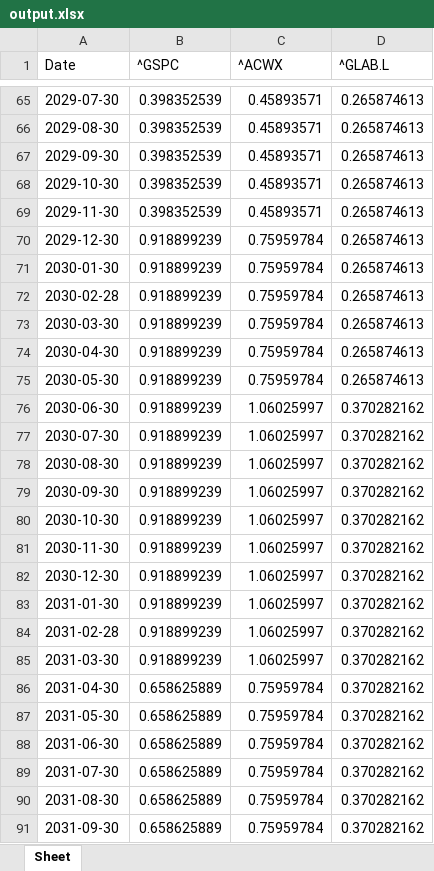
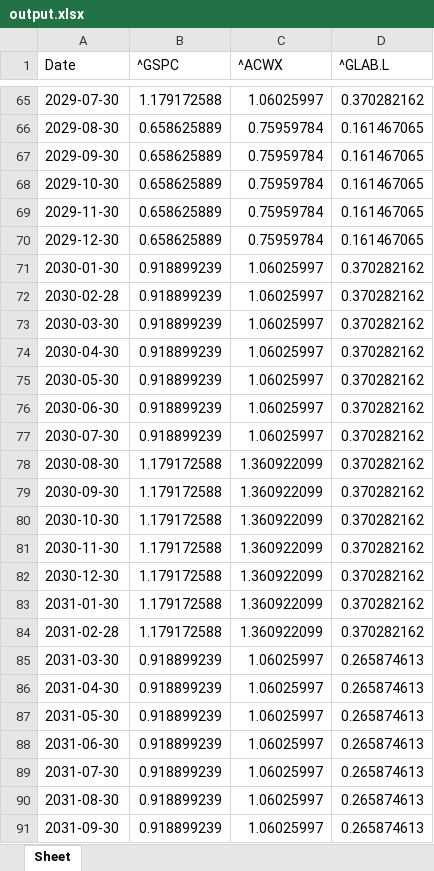
Before and after one commit to huaizhang/RPIQuantum2024, an Excel workbook: data/output.xlsx, sheet Sheet, drawn as a sheet; only a part is shown, gaps mark what is left out; values as stored, in another font and other column widths than the file's, no borders; the diff covers the shown part only; the diff names each change by its address in the sheet, - before the commit and + after, or states it on an @@ line.

```diff
--- a/data/output.xlsx (sheet Sheet)
+++ b/data/output.xlsx (sheet Sheet)
-B65 (^GSPC): 0.398352539
+B65 (^GSPC): 1.179172588
-C65 (^ACWX): 0.45893571
+C65 (^ACWX): 1.06025997
-D65 (^GLAB.L): 0.265874613
+D65 (^GLAB.L): 0.370282162
-B66:B69 (^GSPC): 0.398352539
+B66:B69 (^GSPC): 0.658625889
-C66:C69 (^ACWX): 0.45893571
+C66:C69 (^ACWX): 0.75959784
-D66:D70 (^GLAB.L): 0.265874613
+D66:D70 (^GLAB.L): 0.161467065
-B70 (^GSPC): 0.918899239
+B70 (^GSPC): 0.658625889
-C71:C75 (^ACWX): 0.75959784
+C71:C75 (^ACWX): 1.06025997
-D71:D75 (^GLAB.L): 0.265874613
+D71:D75 (^GLAB.L): 0.370282162
-B78:B84 (^GSPC): 0.918899239
+B78:B84 (^GSPC): 1.179172588
-C78:C84 (^ACWX): 1.06025997
+C78:C84 (^ACWX): 1.360922099
-D85:D91 (^GLAB.L): 0.370282162
+D85:D91 (^GLAB.L): 0.265874613
-B86:B91 (^GSPC): 0.658625889
+B86:B91 (^GSPC): 0.918899239
-C86:C91 (^ACWX): 0.75959784
+C86:C91 (^ACWX): 1.06025997
```
Also changed, not shown: 213 edited cells elsewhere in this sheet, data/percentage_output.xlsx, 5 other files.
